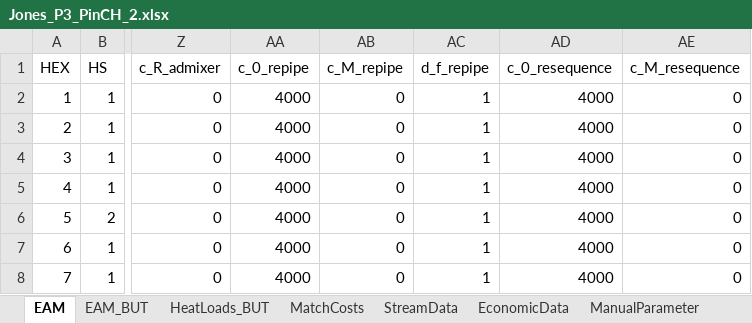
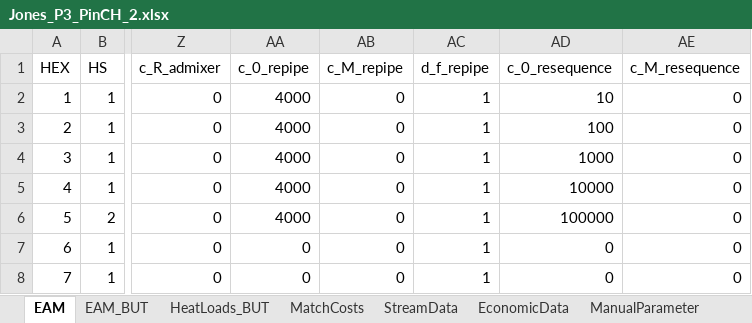
Before and after one commit to J-A-St/moc_retrofit_ga_de, an Excel workbook: data/Jones_P3_PinCH_2.xlsx, sheet EAM, drawn as a sheet; only a part is shown, gaps mark what is left out; values as stored, in another font and other column widths than the file's, no borders; the diff names each change by its address in the sheet, - before the commit and + after, or states it on an @@ line.

```diff
--- a/data/Jones_P3_PinCH_2.xlsx (sheet EAM)
+++ b/data/Jones_P3_PinCH_2.xlsx (sheet EAM)
-AD2 (c_0_resequence): 4000
+AD2 (c_0_resequence): 10
-AD3 (c_0_resequence): 4000
+AD3 (c_0_resequence): 100
-AD4 (c_0_resequence): 4000
+AD4 (c_0_resequence): 1000
-AD5 (c_0_resequence): 4000
+AD5 (c_0_resequence): 10000
-AD6 (c_0_resequence): 4000
+AD6 (c_0_resequence): 100000
-AA7:AA8 (c_0_repipe): 4000
+AA7:AA8 (c_0_repipe): 0
-AD7:AD8 (c_0_resequence): 4000
+AD7:AD8 (c_0_resequence): 0
```
Also changed, not shown: sheet StreamData, sheet EAM_BUT, sheet HeatLoads_BUT, 2 other files.
